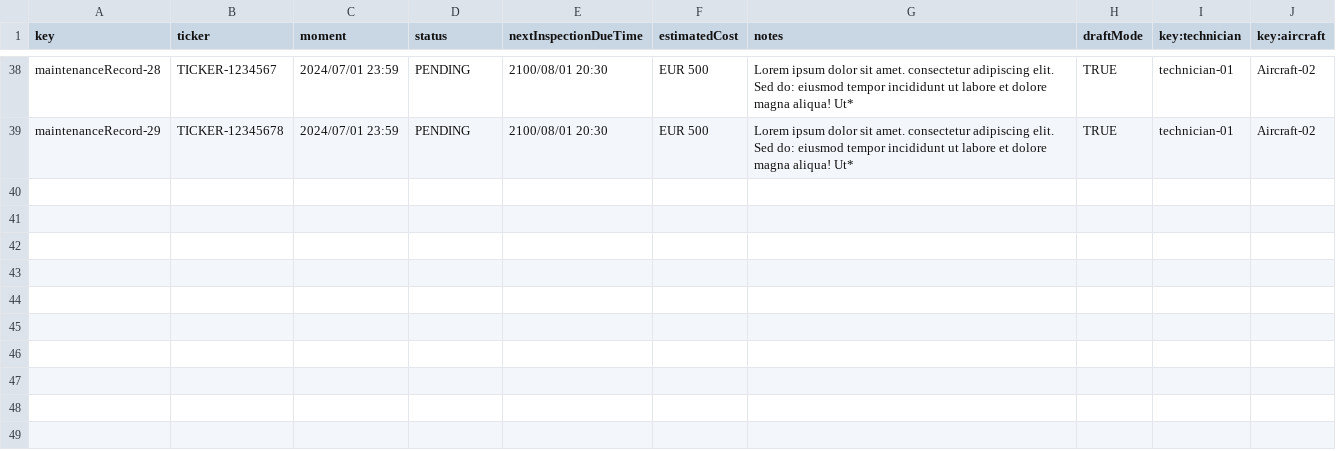
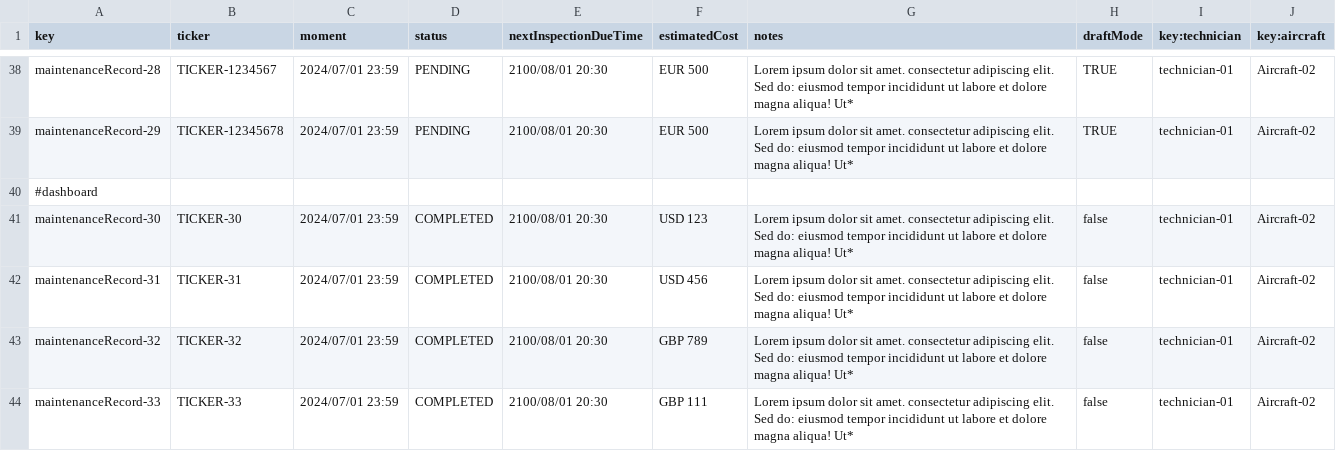
Before and after one commit to DP2-C1-049/D04, a CSV file: src/main/resources/WEB-INF/data/sample/maintenanceRecord.csv, drawn as a sheet; only a part is shown, gaps mark what is left out; the diff names each change by its address in the sheet, - before the commit and + after, or states it on an @@ line.

```diff
--- a/src/main/resources/WEB-INF/data/sample/maintenanceRecord.csv
+++ b/src/main/resources/WEB-INF/data/sample/maintenanceRecord.csv
+row 40: #dashboard
+row 41: maintenanceRecord-30 | TICKER-30 | 2024/07/01 23:59 | COMPLETED | 2100/08/01 20:30 | USD 123 | Lorem ipsum dolor sit amet. consectetur adipiscing elit. Sed do: eiusmod tempor incididunt ut labore et dolore magna aliqua! Ut* | false | technician-01 | Aircraft-02
+row 42: maintenanceRecord-31 | TICKER-31 | 2024/07/01 23:59 | COMPLETED | 2100/08/01 20:30 | USD 456 | Lorem ipsum dolor sit amet. consectetur adipiscing elit. Sed do: eiusmod tempor incididunt ut labore et dolore magna aliqua! Ut* | false | technician-01 | Aircraft-02
+row 43: maintenanceRecord-32 | TICKER-32 | 2024/07/01 23:59 | COMPLETED | 2100/08/01 20:30 | GBP 789 | Lorem ipsum dolor sit amet. consectetur adipiscing elit. Sed do: eiusmod tempor incididunt ut labore et dolore magna aliqua! Ut* | false | technician-01 | Aircraft-02
+row 44: maintenanceRecord-33 | TICKER-33 | 2024/07/01 23:59 | COMPLETED | 2100/08/01 20:30 | GBP 111 | Lorem ipsum dolor sit amet. consectetur adipiscing elit. Sed do: eiusmod tempor incididunt ut labore et dolore magna aliqua! Ut* | false | technician-01 | Aircraft-02
```
Also changed, not shown: src/main/resources/WEB-INF/data/sample/involves.csv, 4 other files.
